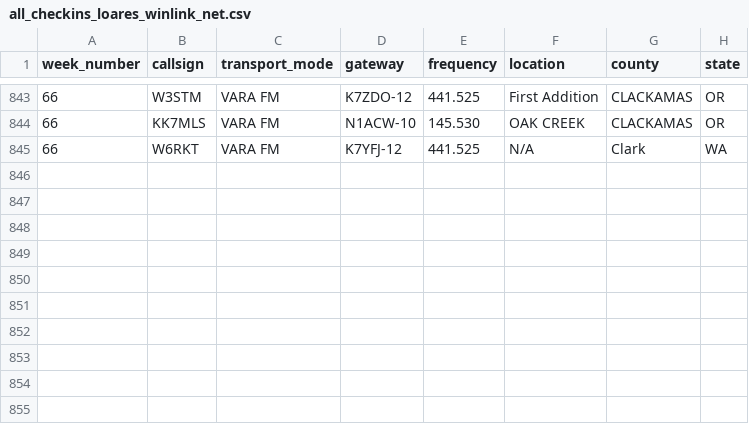
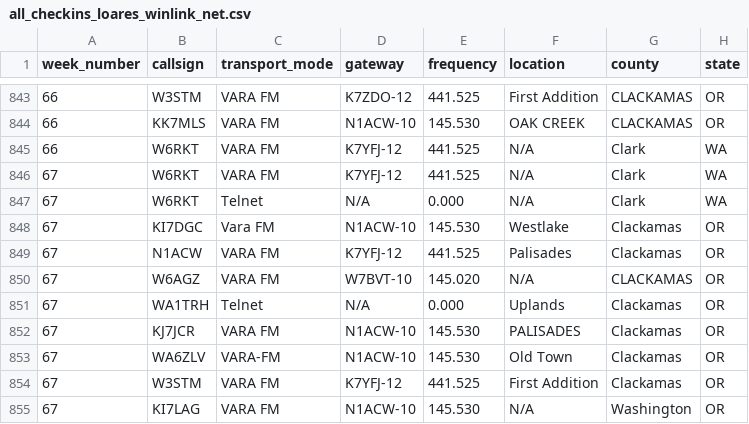
Before and after one commit to drizzlecombe/wlnet, a CSV file: raw_data/all_checkins_loares_winlink_net.csv, drawn as a sheet; only a part is shown, gaps mark what is left out; the diff names each change by its address in the sheet, - before the commit and + after, or states it on an @@ line.

Commit message:
Added in week 67s checkins

```diff
--- a/raw_data/all_checkins_loares_winlink_net.csv
+++ b/raw_data/all_checkins_loares_winlink_net.csv
+row 846: 67 | W6RKT | VARA FM | K7YFJ-12 | 441.525 | N/A | Clark | WA
+row 847: 67 | W6RKT | Telnet | N/A | 0.000 | N/A | Clark | WA
+row 848: 67 | KI7DGC | Vara FM | N1ACW-10 | 145.530 | Westlake | Clackamas | OR
+row 849: 67 | N1ACW | VARA FM | K7YFJ-12 | 441.525 | Palisades | Clackamas | OR
+row 850: 67 | W6AGZ | VARA FM | W7BVT-10 | 145.020 | N/A | CLACKAMAS | OR
+row 851: 67 | WA1TRH | Telnet | N/A | 0.000 | Uplands | Clackamas | OR
+row 852: 67 | KJ7JCR | VARA FM | N1ACW-10 | 145.530 | PALISADES | Clackamas | OR
+row 853: 67 | WA6ZLV | VARA-FM | N1ACW-10 | 145.530 | Old Town | Clackamas | OR
+row 854: 67 | W3STM | VARA FM | K7YFJ-12 | 441.525 | First Addition | Clackamas | OR
+row 855: 67 | KI7LAG | VARA FM | N1ACW-10 | 145.530 | N/A | Washington | OR
```
